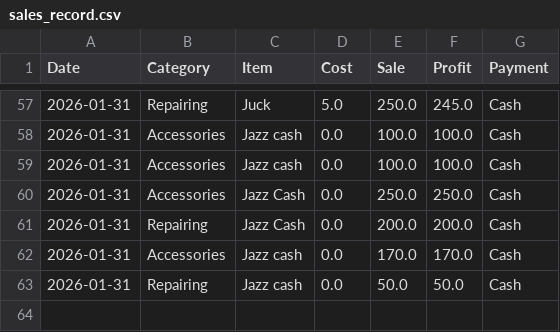
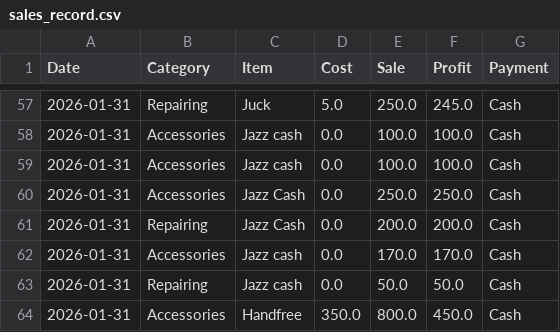
Before and after one commit to farooq9092/Ali-mobile-shop, a CSV file: sales_record.csv, drawn as a sheet; only a part is shown, gaps mark what is left out.

Commit message:
Added: Handfree

```diff
--- a/sales_record.csv
+++ b/sales_record.csv
@@ -63 +63,2 @@ Date,Category,Item,Cost,Sale,Profit,Payment
 2026-01-31,Repairing,Jazz cash ,0.0,50.0,50.0,Cash
+2026-01-31,Accessories,Handfree,350.0,800.0,450.0,Cash
```
